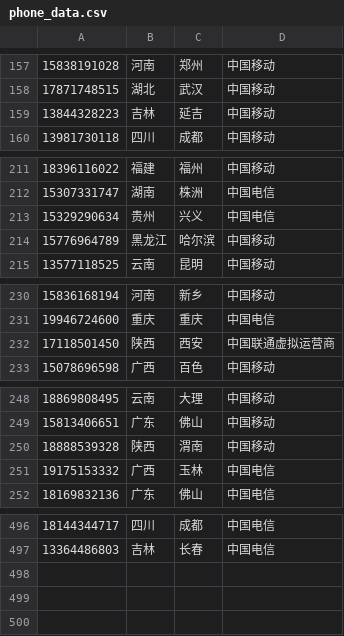
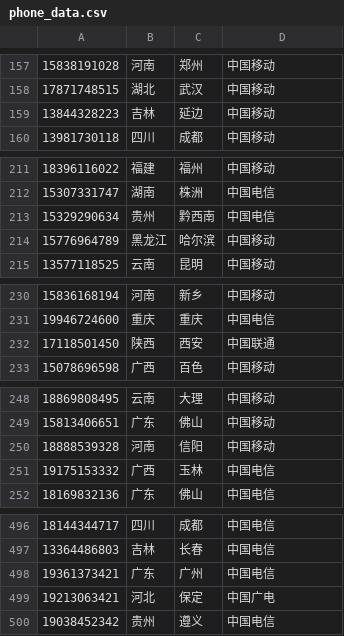
Before and after one commit to forwaard/phonedata, a CSV file: spec/phone_data.csv, drawn as a sheet; only a part is shown, gaps mark what is left out; the diff covers the shown part only.

Commit message:
update phone data to 202302

```diff
--- a/spec/phone_data.csv
+++ b/spec/phone_data.csv
@@ -158,3 +158,3 @@
 "17871748515",湖北,武汉,中国移动
-"13844328223",吉林,延吉,中国移动
+"13844328223",吉林,延边,中国移动
 "13981730118",四川,成都,中国移动
@@ -212,3 +212,3 @@
 "15307331747",湖南,株洲,中国电信
-"15329290634",贵州,兴义,中国电信
+"15329290634",贵州,黔西南,中国电信
 "15776964789",黑龙江,哈尔滨,中国移动
@@ -231,3 +231,3 @@
 "19946724600",重庆,重庆,中国电信
-"17118501450",陕西,西安,中国联通虚拟运营商
+"17118501450",陕西,西安,中国联通
 "15078696598",广西,百色,中国移动
@@ -249,3 +249,3 @@
 "15813406651",广东,佛山,中国移动
-"18888539328",陕西,渭南,中国移动
+"18888539328",河南,信阳,中国移动
 "19175153332",广西,玉林,中国电信
@@ -497 +497,4 @@
 "13364486803",吉林,长春,中国电信
+"19361373421",广东,广州,中国电信
+"19213063421",河北,保定,中国广电
+"19038452342",贵州,遵义,中国电信
```
Also changed, not shown: 7 edited cells elsewhere in this file, 5 other files.
